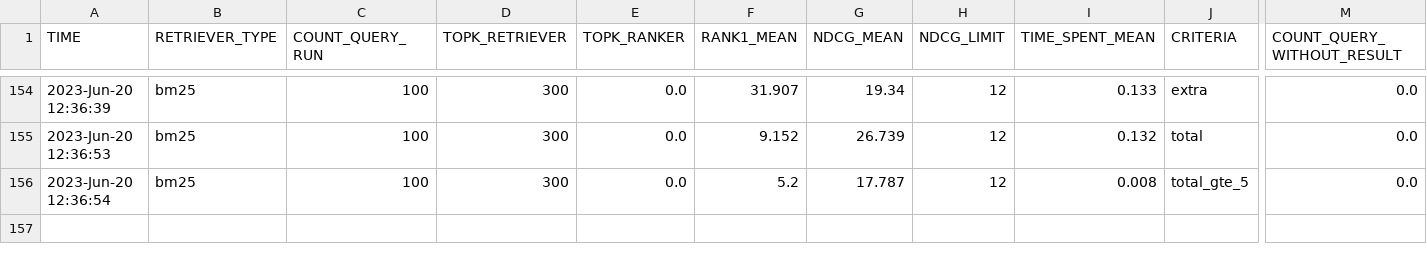
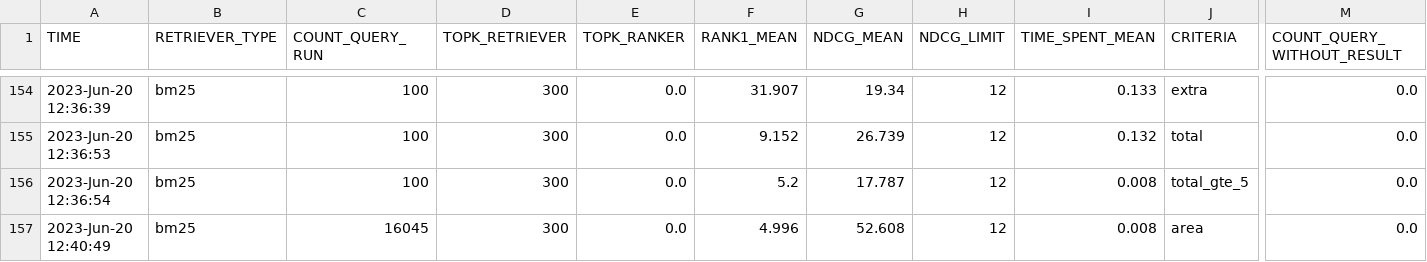
Before and after one commit to marcusborela/ind-ir, a CSV file: data/search/juris_tcu_index/search_experiment_juris_tcu_index.csv, drawn as a sheet; only a part is shown, gaps mark what is left out; rows hold the shown columns only; the diff names each change by its address in the sheet, - before the commit and + after, or states it on an @@ line.

Commit message:
query1.csv etc

```diff
--- a/data/search/juris_tcu_index/search_experiment_juris_tcu_index.csv
+++ b/data/search/juris_tcu_index/search_experiment_juris_tcu_index.csv
+row 157: 2023-Jun-20 12:40:49 | bm25 | 16045 | 300 | 0.0 | 4.996 | 52.608 | 12 | 0.008 | area | 0.0
```
Also changed, not shown: data/juris_tcu/query1.csv.
